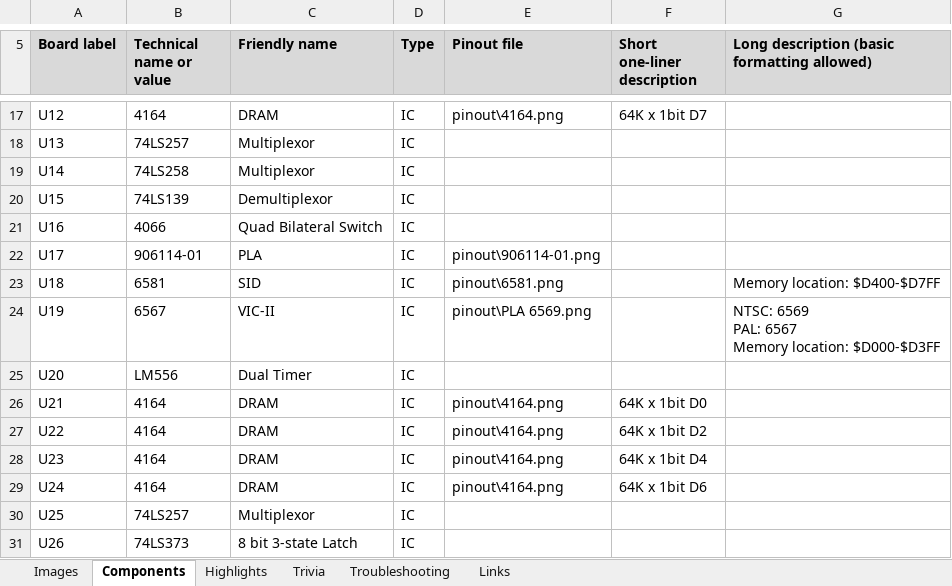
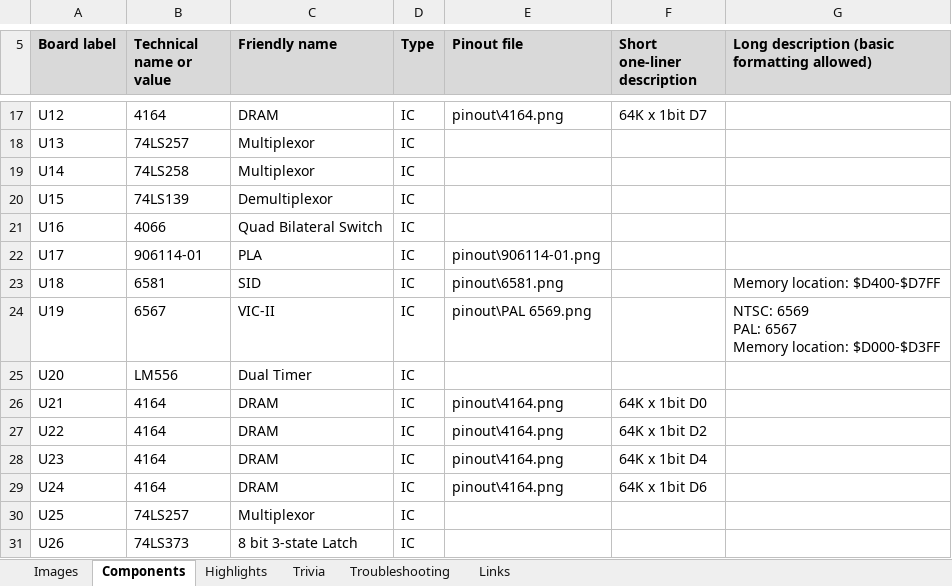
Before and after one commit to HovKlan-DH/Commodore-Repair-Toolbox, an Excel workbook: Data/Commodore 64 Breadbin/250407-22222/Data 250407.xlsx, sheet Components, drawn as a sheet; only a part is shown, gaps mark what is left out; values as stored, in another font and other column widths than the file's, no borders; the diff names each change by its address in the sheet, - before the commit and + after, or states it on an @@ line.

```diff
--- a/Data/Commodore 64 Breadbin/250407-22222/Data 250407.xlsx (sheet Components)
+++ b/Data/Commodore 64 Breadbin/250407-22222/Data 250407.xlsx (sheet Components)
-E24 (Pinout file): pinout\PLA 6569.png
+E24 (Pinout file): pinout\PAL 6569.png
```
Also changed, not shown: sheet Highlights, sheet Images, Data/Commodore 64 Breadbin/250425/Data 250425.xlsx, Data/Commodore 64C/Fine/Data XYZ.xlsx, 5 other files.
